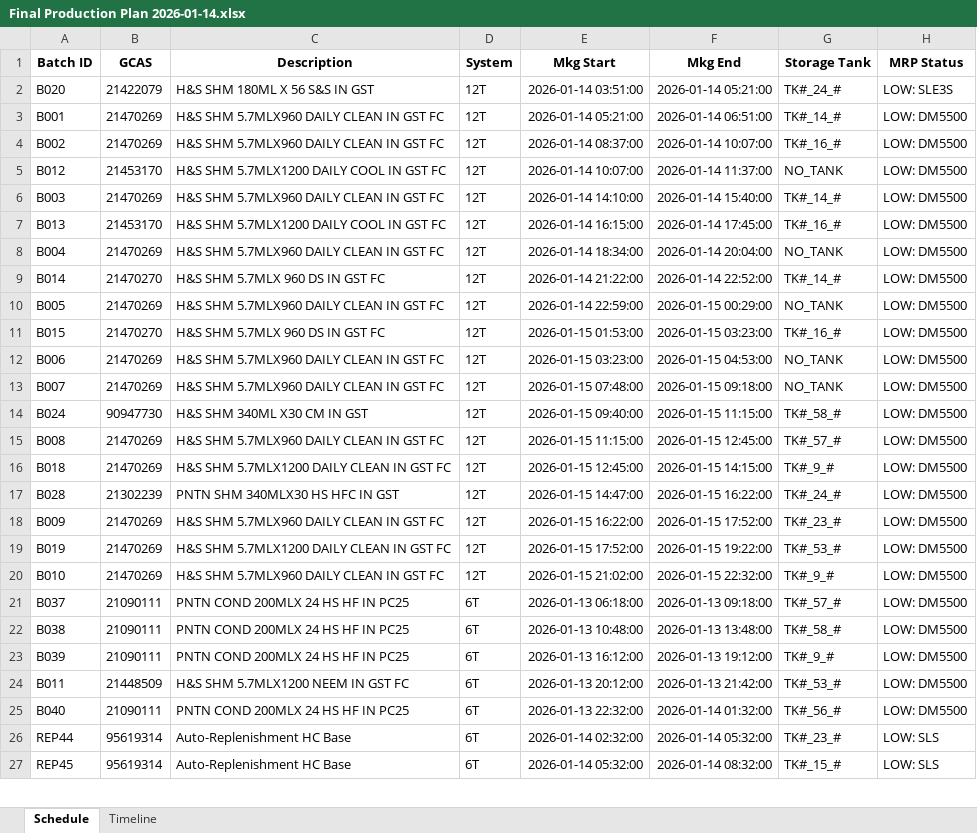
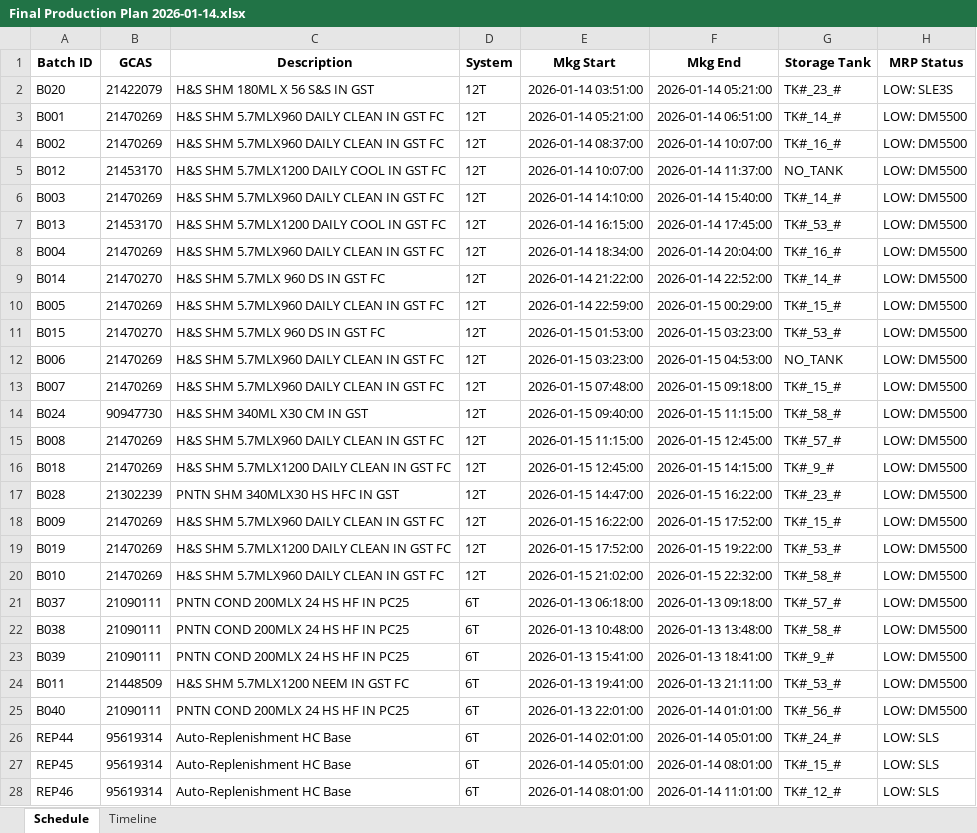
Before and after one commit to Aetheradix/PG-AutoProdTool, an Excel workbook: APPT/data/output/Final Production Plan 2026-01-14.xlsx, sheet Schedule, drawn as a sheet; only a part is shown; values as stored, in another font and other column widths than the file's, no borders; the diff covers the shown part only; the diff names each change by its address in the sheet, - before the commit and + after, or states it on an @@ line.

```diff
--- a/APPT/data/output/Final Production Plan 2026-01-14.xlsx (sheet Schedule)
+++ b/APPT/data/output/Final Production Plan 2026-01-14.xlsx (sheet Schedule)
-G2 (Storage Tank): TK#_24_#
+G2 (Storage Tank): TK#_23_#
-G7 (Storage Tank): TK#_16_#
+G7 (Storage Tank): TK#_53_#
-G8 (Storage Tank): NO_TANK
+G8 (Storage Tank): TK#_16_#
-G10 (Storage Tank): NO_TANK
+G10 (Storage Tank): TK#_15_#
-G11 (Storage Tank): TK#_16_#
+G11 (Storage Tank): TK#_53_#
-G13 (Storage Tank): NO_TANK
+G13 (Storage Tank): TK#_15_#
-G17 (Storage Tank): TK#_24_#
+G17 (Storage Tank): TK#_23_#
-G18 (Storage Tank): TK#_23_#
+G18 (Storage Tank): TK#_15_#
-G20 (Storage Tank): TK#_9_#
+G20 (Storage Tank): TK#_58_#
-E23 (Mkg Start): 2026-01-13 16:12:00
+E23 (Mkg Start): 2026-01-13 15:41:00
-F23 (Mkg End): 2026-01-13 19:12:00
+F23 (Mkg End): 2026-01-13 18:41:00
-E24 (Mkg Start): 2026-01-13 20:12:00
+E24 (Mkg Start): 2026-01-13 19:41:00
-F24 (Mkg End): 2026-01-13 21:42:00
+F24 (Mkg End): 2026-01-13 21:11:00
-E25 (Mkg Start): 2026-01-13 22:32:00
+E25 (Mkg Start): 2026-01-13 22:01:00
-F25 (Mkg End): 2026-01-14 01:32:00
+F25 (Mkg End): 2026-01-14 01:01:00
-E26 (Mkg Start): 2026-01-14 02:32:00
+E26 (Mkg Start): 2026-01-14 02:01:00
-F26 (Mkg End): 2026-01-14 05:32:00
+F26 (Mkg End): 2026-01-14 05:01:00
-G26 (Storage Tank): TK#_23_#
+G26 (Storage Tank): TK#_24_#
-E27 (Mkg Start): 2026-01-14 05:32:00
+E27 (Mkg Start): 2026-01-14 05:01:00
-F27 (Mkg End): 2026-01-14 08:32:00
+F27 (Mkg End): 2026-01-14 08:01:00
+row 28: REP46 | 95619314 | Auto-Replenishment HC Base | 6T | 2026-01-14 08:01:00 | 2026-01-14 11:01:00 | TK#_12_# | LOW: SLS
```
Also changed, not shown: 3 added rows, 3 removed rows and 40 edited cells elsewhere in this sheet, sheet Timeline, APPT/data/output/Final_Production_Plan.xlsx, 3 other files.
